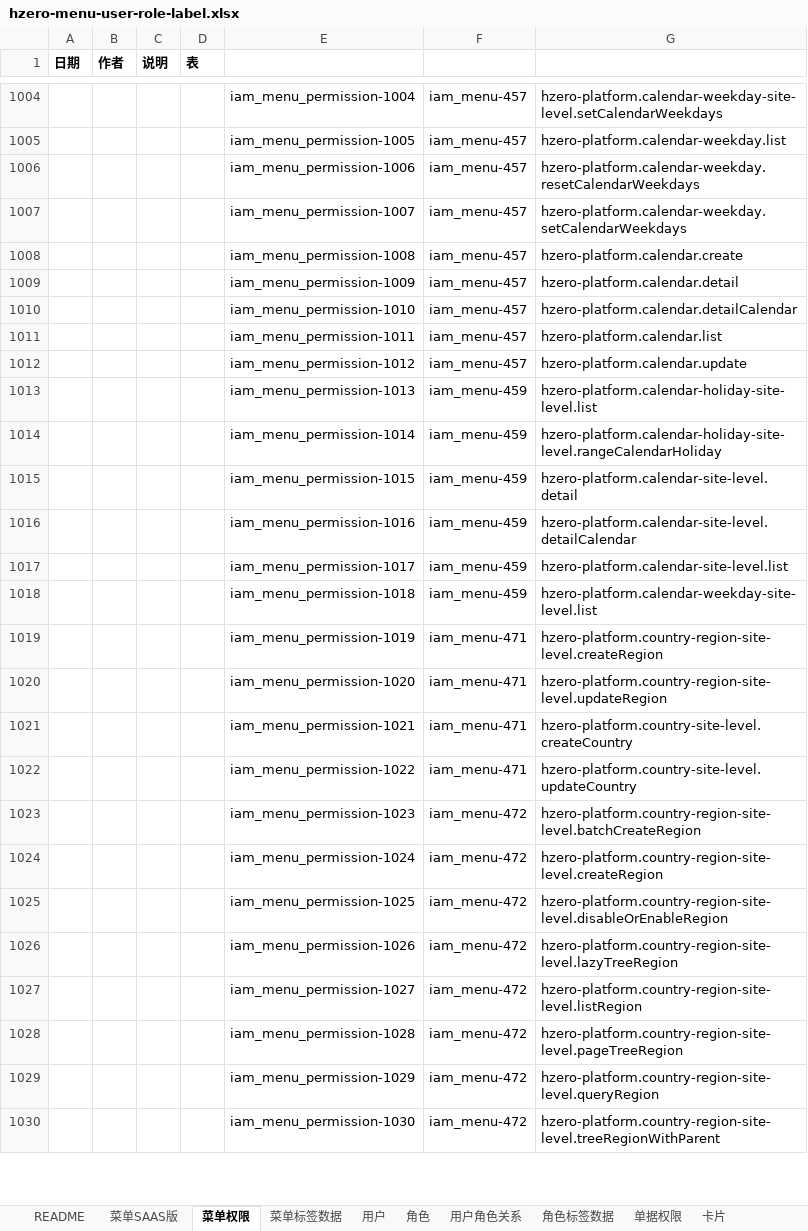
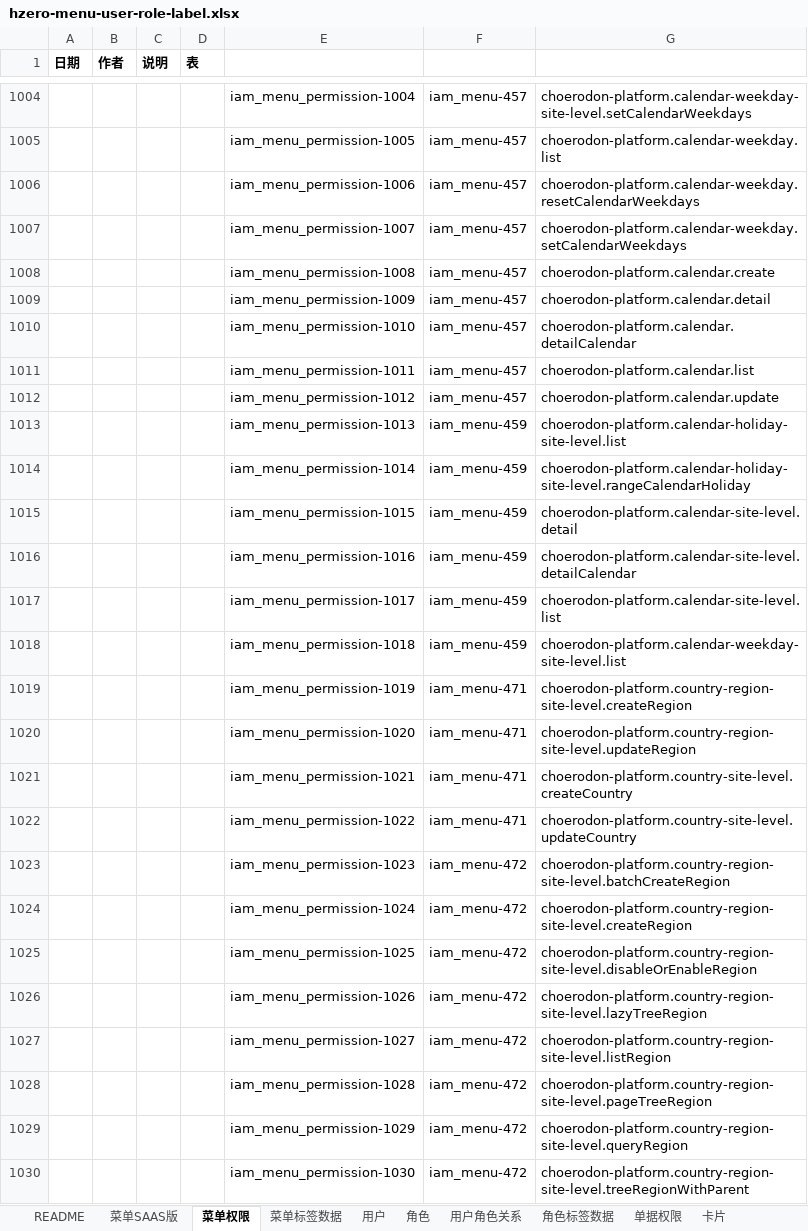
Before and after one commit to open-hand/choerodon-platform, an Excel workbook: src/main/resources/script/db/init-data/hzero_platform/hzero_platform/hzero-menu-user-role-label.xlsx, sheet 菜单权限, drawn as a sheet; only a part is shown, gaps mark what is left out; values as stored, in another font and other column widths than the file's, no borders; the diff covers the shown part only; the diff names each change by its address in the sheet, - before the commit and + after, or states it on an @@ line.

```diff
--- a/src/main/resources/script/db/init-data/hzero_platform/hzero_platform/hzero-menu-user-role-label.xlsx (sheet 菜单权限)
+++ b/src/main/resources/script/db/init-data/hzero_platform/hzero_platform/hzero-menu-user-role-label.xlsx (sheet 菜单权限)
-G1004: hzero-platform.calendar-weekday-site-level.setCalendarWeekdays
+G1004: choerodon-platform.calendar-weekday-site-level.setCalendarWeekdays
-G1005: hzero-platform.calendar-weekday.list
+G1005: choerodon-platform.calendar-weekday.list
-G1006: hzero-platform.calendar-weekday.resetCalendarWeekdays
+G1006: choerodon-platform.calendar-weekday.resetCalendarWeekdays
-G1007: hzero-platform.calendar-weekday.setCalendarWeekdays
+G1007: choerodon-platform.calendar-weekday.setCalendarWeekdays
-G1008: hzero-platform.calendar.create
+G1008: choerodon-platform.calendar.create
-G1009: hzero-platform.calendar.detail
+G1009: choerodon-platform.calendar.detail
-G1010: hzero-platform.calendar.detailCalendar
+G1010: choerodon-platform.calendar.detailCalendar
-G1011: hzero-platform.calendar.list
+G1011: choerodon-platform.calendar.list
-G1012: hzero-platform.calendar.update
+G1012: choerodon-platform.calendar.update
-G1013: hzero-platform.calendar-holiday-site-level.list
+G1013: choerodon-platform.calendar-holiday-site-level.list
-G1014: hzero-platform.calendar-holiday-site-level.rangeCalendarHoliday
+G1014: choerodon-platform.calendar-holiday-site-level.rangeCalendarHoliday
-G1015: hzero-platform.calendar-site-level.detail
+G1015: choerodon-platform.calendar-site-level.detail
-G1016: hzero-platform.calendar-site-level.detailCalendar
+G1016: choerodon-platform.calendar-site-level.detailCalendar
-G1017: hzero-platform.calendar-site-level.list
+G1017: choerodon-platform.calendar-site-level.list
-G1018: hzero-platform.calendar-weekday-site-level.list
+G1018: choerodon-platform.calendar-weekday-site-level.list
-G1019: hzero-platform.country-region-site-level.createRegion
+G1019: choerodon-platform.country-region-site-level.createRegion
-G1020: hzero-platform.country-region-site-level.updateRegion
+G1020: choerodon-platform.country-region-site-level.updateRegion
-G1021: hzero-platform.country-site-level.createCountry
+G1021: choerodon-platform.country-site-level.createCountry
-G1022: hzero-platform.country-site-level.updateCountry
+G1022: choerodon-platform.country-site-level.updateCountry
-G1023: hzero-platform.country-region-site-level.batchCreateRegion
+G1023: choerodon-platform.country-region-site-level.batchCreateRegion
-G1024: hzero-platform.country-region-site-level.createRegion
+G1024: choerodon-platform.country-region-site-level.createRegion
-G1025: hzero-platform.country-region-site-level.disableOrEnableRegion
+G1025: choerodon-platform.country-region-site-level.disableOrEnableRegion
-G1026: hzero-platform.country-region-site-level.lazyTreeRegion
+G1026: choerodon-platform.country-region-site-level.lazyTreeRegion
-G1027: hzero-platform.country-region-site-level.listRegion
+G1027: choerodon-platform.country-region-site-level.listRegion
-G1028: hzero-platform.country-region-site-level.pageTreeRegion
+G1028: choerodon-platform.country-region-site-level.pageTreeRegion
-G1029: hzero-platform.country-region-site-level.queryRegion
+G1029: choerodon-platform.country-region-site-level.queryRegion
-G1030: hzero-platform.country-region-site-level.treeRegionWithParent
+G1030: choerodon-platform.country-region-site-level.treeRegionWithParent
```
Also changed, not shown: 1938 edited cells elsewhere in this sheet, 1 other file.
